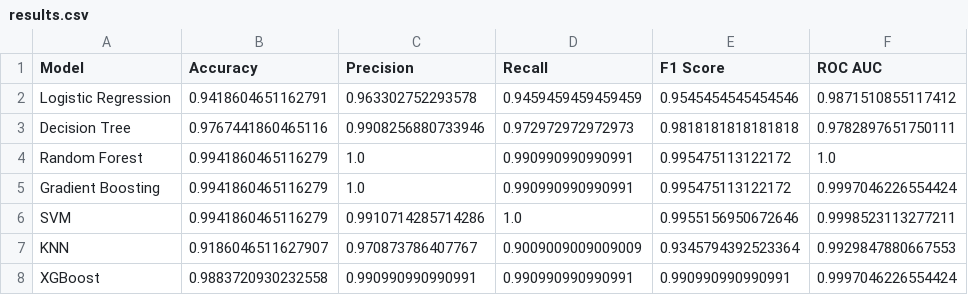
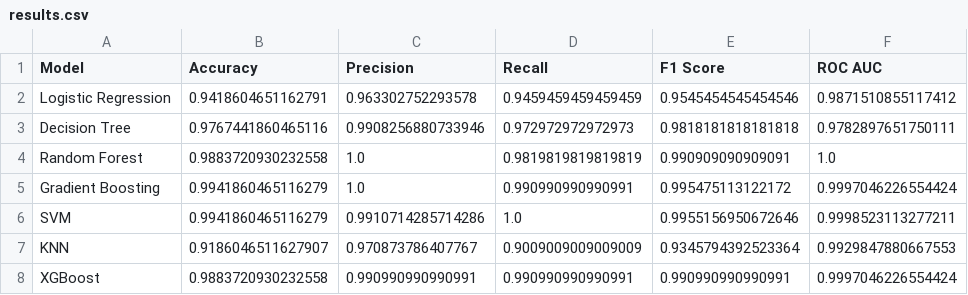
Before and after one commit to gauravgulia26/diabescan, a CSV file: reports/results.csv, drawn as a sheet.

```diff
--- a/reports/results.csv
+++ b/reports/results.csv
@@ -3,3 +3,3 @@ Logistic Regression,0.9418604651162791,0.963302752293578,0.9459459459459459,0.95
 Decision Tree,0.9767441860465116,0.9908256880733946,0.972972972972973,0.9818181818181818,0.9782897651750111
-Random Forest,0.9941860465116279,1.0,0.990990990990991,0.995475113122172,1.0
+Random Forest,0.9883720930232558,1.0,0.9819819819819819,0.990909090909091,1.0
 Gradient Boosting,0.9941860465116279,1.0,0.990990990990991,0.995475113122172,0.9997046226554424
```
Also changed, not shown: 3 other files.
